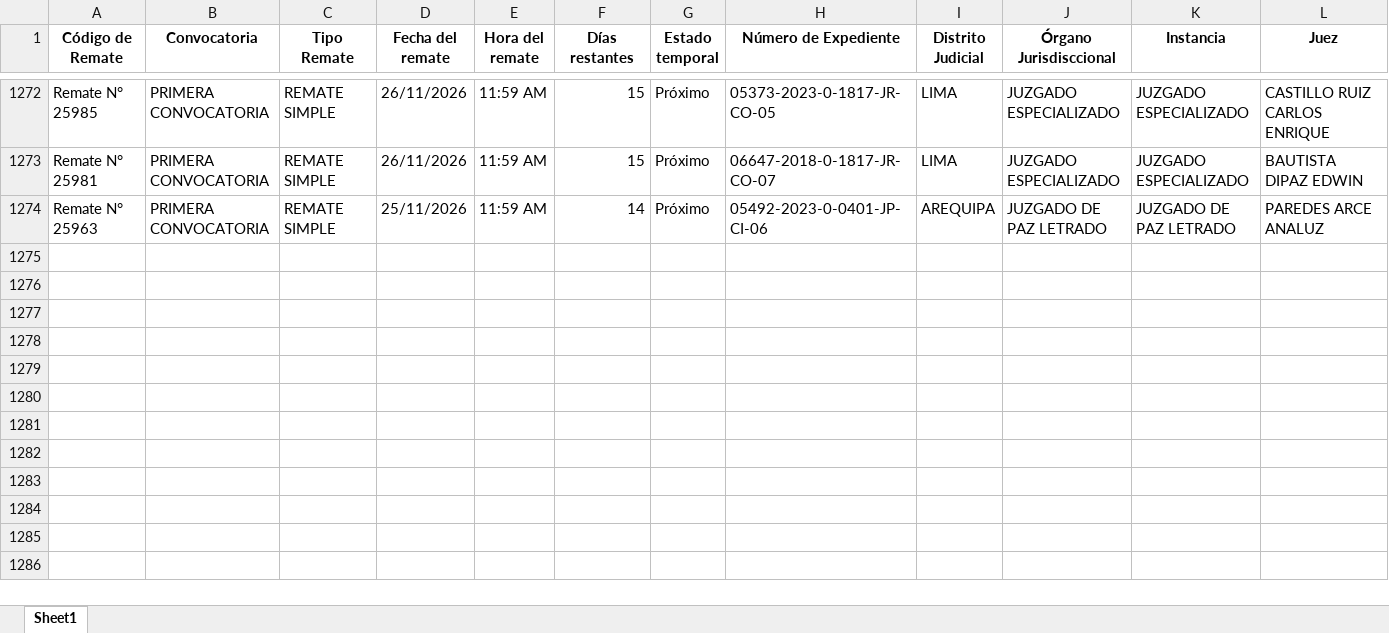
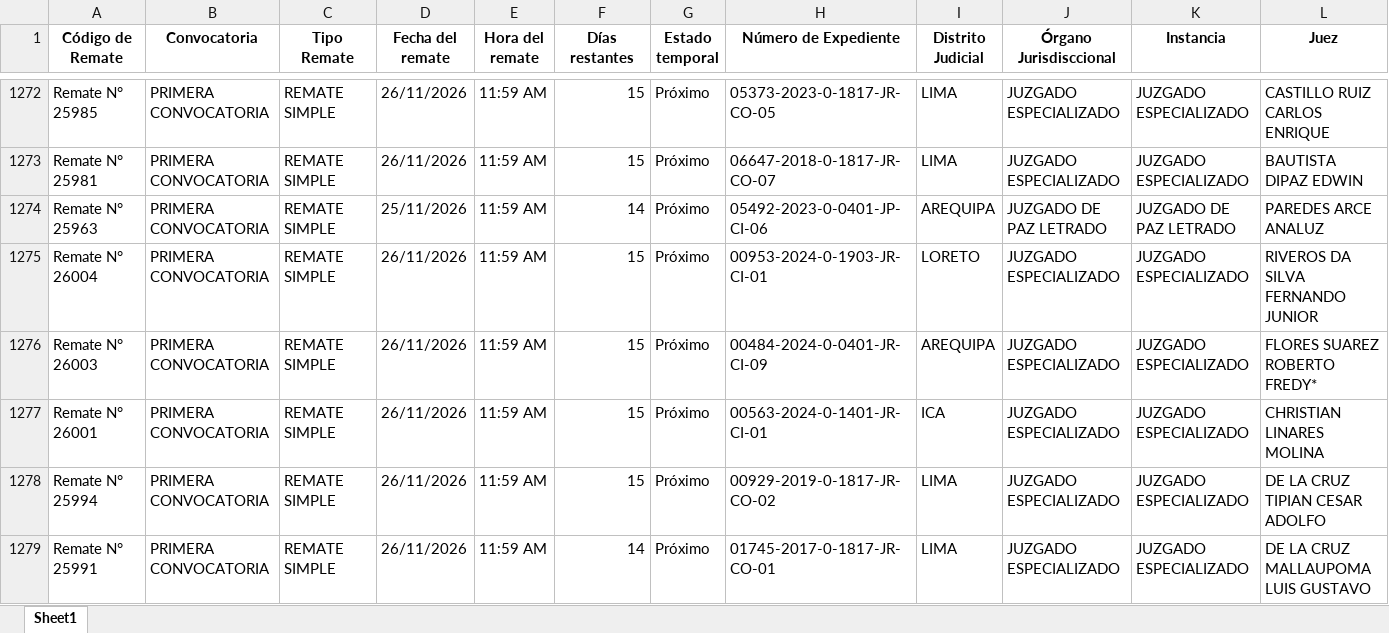
Before and after one commit to vitaliaventures/remaju-bloomberg, an Excel workbook: Bloomberg_Remates_ULTIMO.xlsx, sheet Sheet1, drawn as a sheet; only a part is shown, gaps mark what is left out; values as stored, in another font and other column widths than the file's, no borders; rows hold the shown columns only; the diff covers the shown part only; the diff names each change by its address in the sheet, - before the commit and + after, or states it on an @@ line.

```diff
--- a/Bloomberg_Remates_ULTIMO.xlsx (sheet Sheet1)
+++ b/Bloomberg_Remates_ULTIMO.xlsx (sheet Sheet1)
+row 1275: Remate N° 26004 | PRIMERA CONVOCATORIA | REMATE SIMPLE | 26/11/2026 | 11:59 AM | 15 | Próximo | 00953-2024-0-1903-JR-CI-01 | LORETO | JUZGADO ESPECIALIZADO | JUZGADO ESPECIALIZADO | RIVEROS DA SILVA FERNANDO JUNIOR
+row 1276: Remate N° 26003 | PRIMERA CONVOCATORIA | REMATE SIMPLE | 26/11/2026 | 11:59 AM | 15 | Próximo | 00484-2024-0-0401-JR-CI-09 | AREQUIPA | JUZGADO ESPECIALIZADO | JUZGADO ESPECIALIZADO | FLORES SUAREZ ROBERTO FREDY*
+row 1277: Remate N° 26001 | PRIMERA CONVOCATORIA | REMATE SIMPLE | 26/11/2026 | 11:59 AM | 15 | Próximo | 00563-2024-0-1401-JR-CI-01 | ICA | JUZGADO ESPECIALIZADO | JUZGADO ESPECIALIZADO | CHRISTIAN LINARES MOLINA
+row 1278: Remate N° 25994 | PRIMERA CONVOCATORIA | REMATE SIMPLE | 26/11/2026 | 11:59 AM | 15 | Próximo | 00929-2019-0-1817-JR-CO-02 | LIMA | JUZGADO ESPECIALIZADO | JUZGADO ESPECIALIZADO | DE LA CRUZ TIPIAN CESAR ADOLFO
+row 1279: Remate N° 25991 | PRIMERA CONVOCATORIA | REMATE SIMPLE | 26/11/2026 | 11:59 AM | 14 | Próximo | 01745-2017-0-1817-JR-CO-01 | LIMA | JUZGADO ESPECIALIZADO | JUZGADO ESPECIALIZADO | DE LA CRUZ MALLAUPOMA LUIS GUSTAVO
```
Also changed, not shown: 5 added rows and 34 edited cells elsewhere in this sheet, 2 other files.
